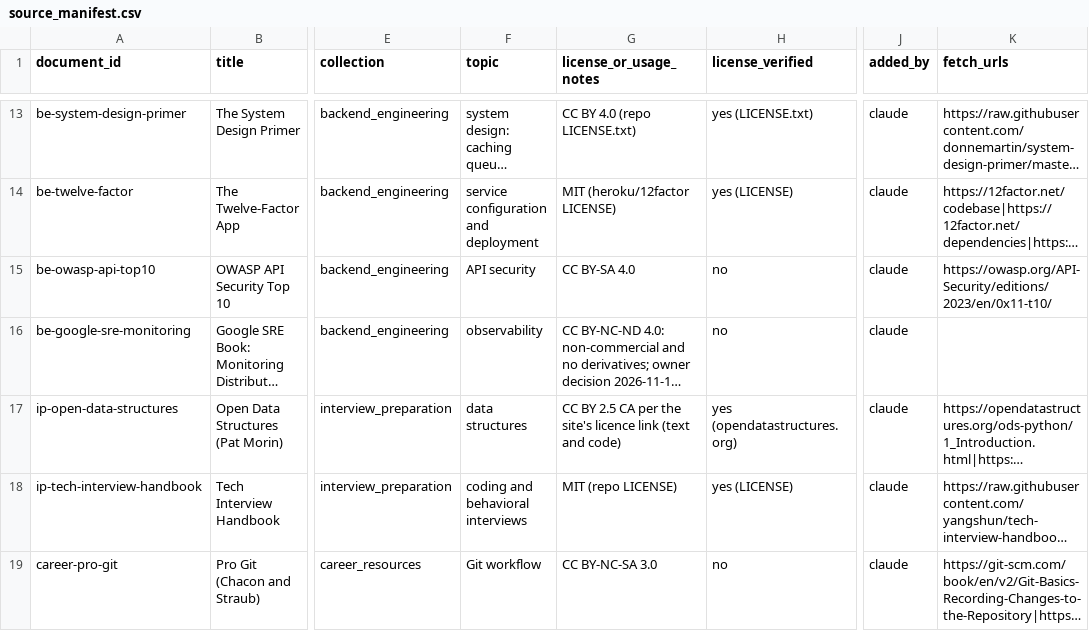
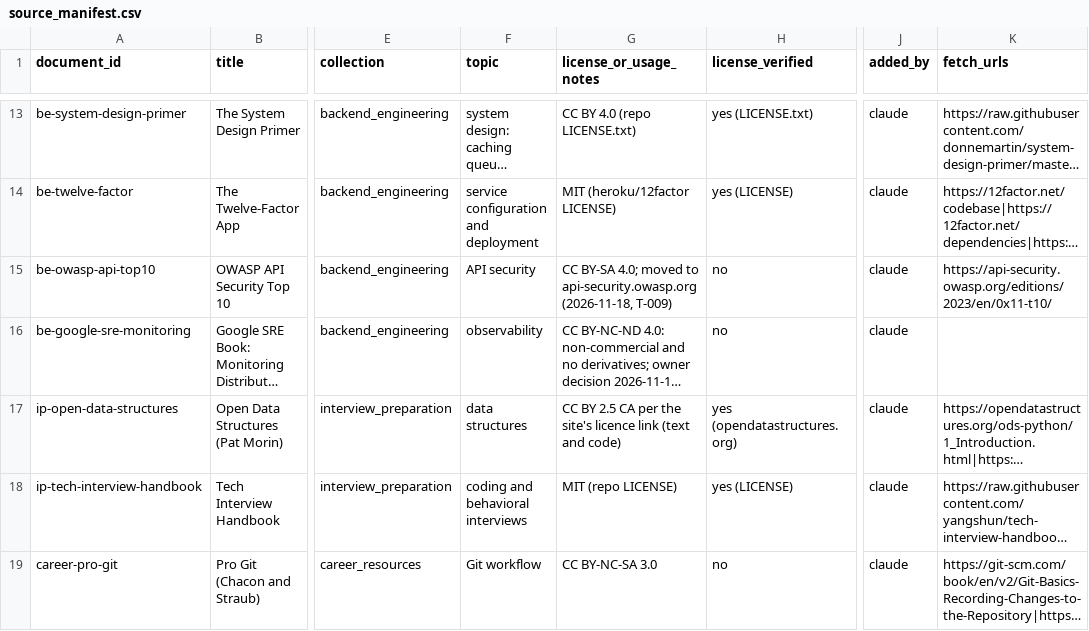
Before and after one commit to Oralino/gradpath-ai, a CSV file: knowledge_base/source_manifest.csv, drawn as a sheet; only a part is shown, gaps mark what is left out; long unchanged cells end in …; the diff covers the shown part only; the diff names each change by its address in the sheet, - before the commit and + after, or states it on an @@ line.

```diff
--- a/knowledge_base/source_manifest.csv
+++ b/knowledge_base/source_manifest.csv
-G15 (license_or_usage_notes): CC BY-SA 4.0
+G15 (license_or_usage_notes): CC BY-SA 4.0; moved to api-security.owasp.org (2026-11-18, T-009)
-K15 (fetch_urls): https://owasp.org/API-Security/editions/2023/en/0x11-t10/
+K15 (fetch_urls): https://api-security.owasp.org/editions/2023/en/0x11-t10/
```
Also changed, not shown: 15 edited cells elsewhere in this file, 3 other files.
